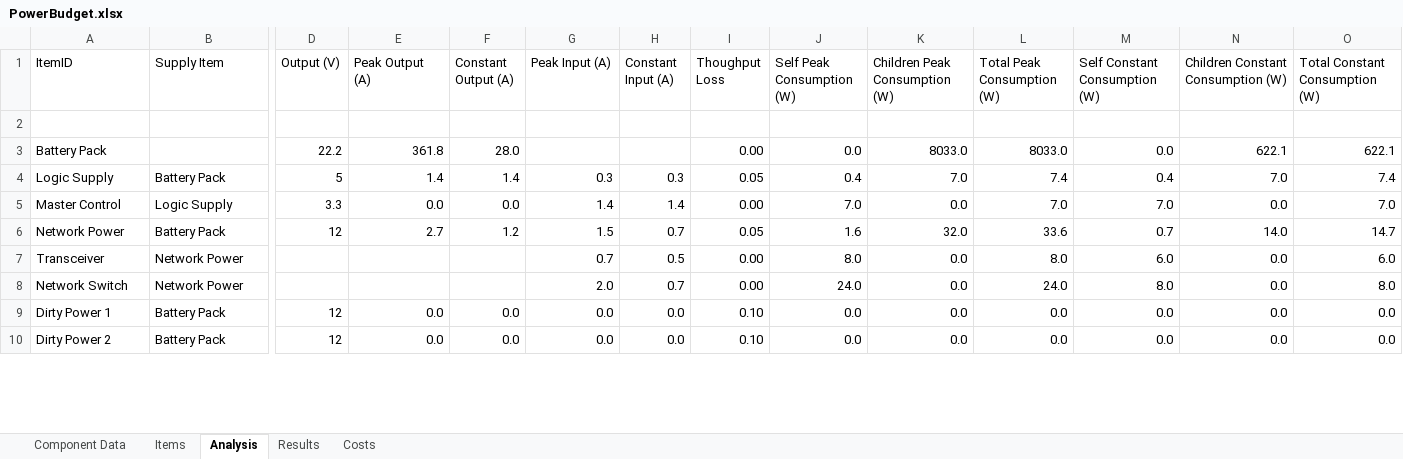
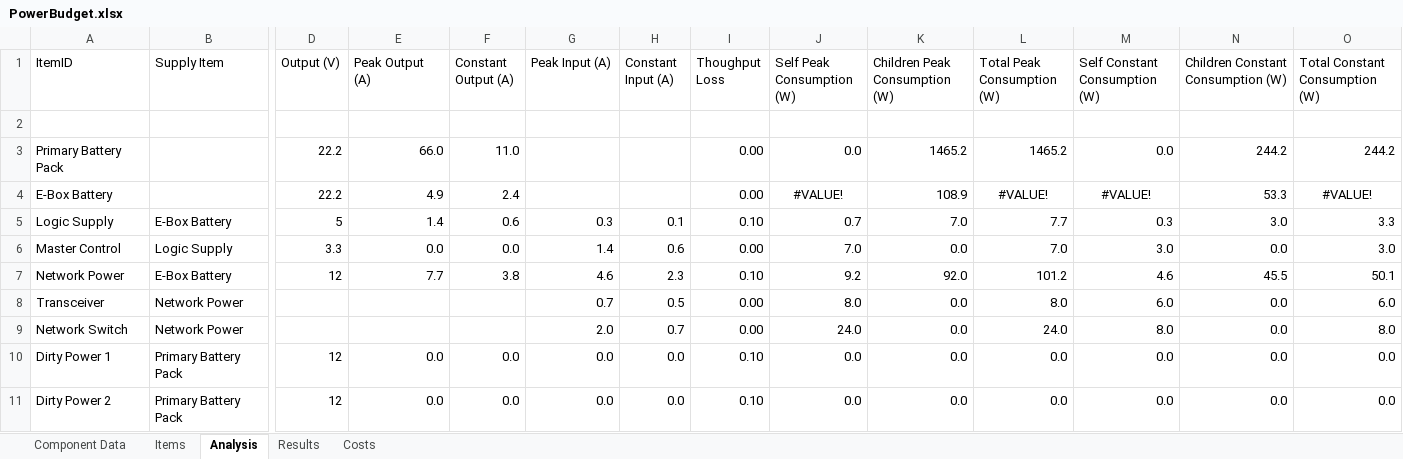
Before and after one commit to ISU-MAVRIC/MAVRIC-Systems, an Excel workbook: Electrical/PowerBudget.xlsx, sheet Analysis, drawn as a sheet; only a part is shown, gaps mark what is left out; values as stored, in another font and other column widths than the file's, no borders; table styles not drawn; removed rows and columns are numbered as before the commit, all else as after; rows hold the shown columns only; the diff covers the shown part only; the diff names each change by its address in the sheet, - before the commit and + after, or states it on an @@ line.

```diff
--- a/Electrical/PowerBudget.xlsx (sheet Analysis)
+++ b/Electrical/PowerBudget.xlsx (sheet Analysis)
-row 3: Battery Pack |  | 22.2 | 361.8 | 28.0 |  |  | 0.00 | 0.0 | 8033.0 | 8033.0 | 0.0 | 622.1 | 622.1
+row 3: Primary Battery Pack |  | 22.2 | 66.0 | 11.0 |  |  | 0.00 | 0.0 | 1465.2 | 1465.2 | 0.0 | 244.2 | 244.2
+row 4: E-Box Battery |  | 22.2 | 4.9 | 2.4 |  |  | 0.00 | #VALUE! | 108.9 | #VALUE! | #VALUE! | 53.3 | #VALUE!
-B5 (Supply Item): Battery Pack
+B5 (Supply Item): E-Box Battery
-F5 (Constant Output (A)): 1.4
+F5 (Constant Output (A)): 0.6
-H5 (Constant Input (A)): 0.3
+H5 (Constant Input (A)): 0.1
-I5 (Thoughput Loss): 0.05
+I5 (Thoughput Loss): 0.10
-J5 (Self Peak Consumption (W)): 0.4
+J5 (Self Peak Consumption (W)): 0.7
-L5 (Total Peak Consumption (W)): 7.4
+L5 (Total Peak Consumption (W)): 7.7
-M5 (Self Constant Consumption (W)): 0.4
+M5 (Self Constant Consumption (W)): 0.3
-N5: 7.0
+N5: 3.0
-O5 (Total Constant Consumption (W)): 7.4
+O5 (Total Constant Consumption (W)): 3.3
-H6 (Constant Input (A)): 1.4
+H6 (Constant Input (A)): 0.6
-M6 (Self Constant Consumption (W)): 7.0
+M6 (Self Constant Consumption (W)): 3.0
-O6 (Total Constant Consumption (W)): 7.0
+O6 (Total Constant Consumption (W)): 3.0
-B7 (Supply Item): Battery Pack
+B7 (Supply Item): E-Box Battery
-E7 (Peak Output (A)): 2.7
+E7 (Peak Output (A)): 7.7
-F7 (Constant Output (A)): 1.2
+F7 (Constant Output (A)): 3.8
-G7 (Peak Input (A)): 1.5
+G7 (Peak Input (A)): 4.6
-H7 (Constant Input (A)): 0.7
+H7 (Constant Input (A)): 2.3
-I7 (Thoughput Loss): 0.05
+I7 (Thoughput Loss): 0.10
-J7 (Self Peak Consumption (W)): 1.6
+J7 (Self Peak Consumption (W)): 9.2
-K7 (Children Peak Consumption (W)): 32.0
+K7 (Children Peak Consumption (W)): 92.0
-L7 (Total Peak Consumption (W)): 33.6
+L7 (Total Peak Consumption (W)): 101.2
-M7 (Self Constant Consumption (W)): 0.7
+M7 (Self Constant Consumption (W)): 4.6
-N7: 14.0
+N7: 45.5
-O7 (Total Constant Consumption (W)): 14.7
+O7 (Total Constant Consumption (W)): 50.1
-B10:B11 (Supply Item): Battery Pack
+B10:B11 (Supply Item): Primary Battery Pack
```
Also changed, not shown: 9 added rows and 111 edited cells elsewhere in this sheet, sheet Items, sheet Results, sheet Component Data, sheet Costs, formulas that keep their value, hidden cells, charts or pictures.
